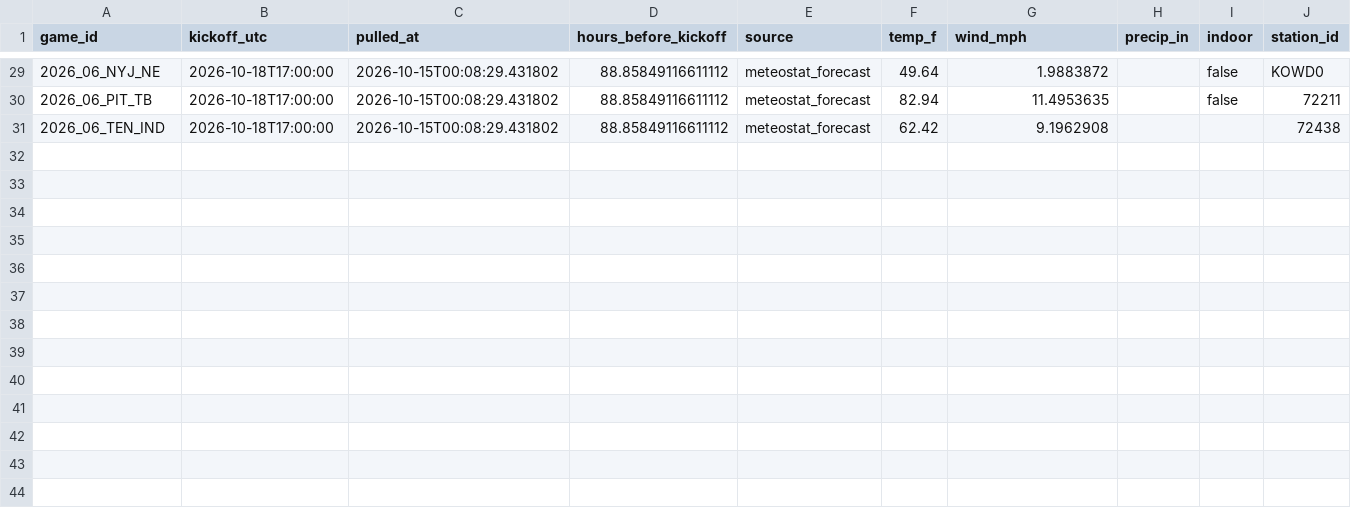
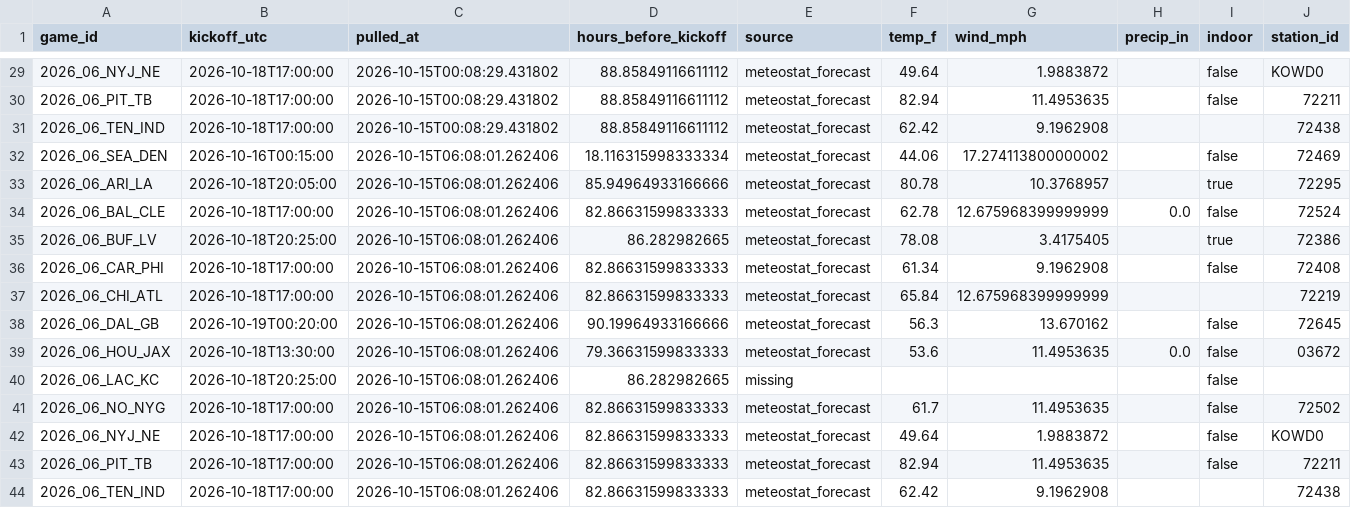
Before and after one commit to Lgulle1/Script-the-slate, a CSV file: records/weather_forecast_log.csv, drawn as a sheet; only a part is shown, gaps mark what is left out; rows hold the shown columns only; the diff names each change by its address in the sheet, - before the commit and + after, or states it on an @@ line.

```diff
--- a/records/weather_forecast_log.csv
+++ b/records/weather_forecast_log.csv
+row 32: 2026_06_SEA_DEN | 2026-10-16T00:15:00 | 2026-10-15T06:08:01.262406 | 18.116315998333334 | meteostat_forecast | 44.06 | 17.274113800000002 |  | false | 72469
+row 33: 2026_06_ARI_LA | 2026-10-18T20:05:00 | 2026-10-15T06:08:01.262406 | 85.94964933166666 | meteostat_forecast | 80.78 | 10.3768957 |  | true | 72295
+row 34: 2026_06_BAL_CLE | 2026-10-18T17:00:00 | 2026-10-15T06:08:01.262406 | 82.86631599833333 | meteostat_forecast | 62.78 | 12.675968399999999 | 0.0 | false | 72524
+row 35: 2026_06_BUF_LV | 2026-10-18T20:25:00 | 2026-10-15T06:08:01.262406 | 86.282982665 | meteostat_forecast | 78.08 | 3.4175405 |  | true | 72386
+row 36: 2026_06_CAR_PHI | 2026-10-18T17:00:00 | 2026-10-15T06:08:01.262406 | 82.86631599833333 | meteostat_forecast | 61.34 | 9.1962908 |  | false | 72408
+row 37: 2026_06_CHI_ATL | 2026-10-18T17:00:00 | 2026-10-15T06:08:01.262406 | 82.86631599833333 | meteostat_forecast | 65.84 | 12.675968399999999 |  |  | 72219
+row 38: 2026_06_DAL_GB | 2026-10-19T00:20:00 | 2026-10-15T06:08:01.262406 | 90.19964933166666 | meteostat_forecast | 56.3 | 13.670162 |  | false | 72645
+row 39: 2026_06_HOU_JAX | 2026-10-18T13:30:00 | 2026-10-15T06:08:01.262406 | 79.36631599833333 | meteostat_forecast | 53.6 | 11.4953635 | 0.0 | false | 03672
+row 40: 2026_06_LAC_KC | 2026-10-18T20:25:00 | 2026-10-15T06:08:01.262406 | 86.282982665 | missing |  |  |  | false
+row 41: 2026_06_NO_NYG | 2026-10-18T17:00:00 | 2026-10-15T06:08:01.262406 | 82.86631599833333 | meteostat_forecast | 61.7 | 11.4953635 |  | false | 72502
+row 42: 2026_06_NYJ_NE | 2026-10-18T17:00:00 | 2026-10-15T06:08:01.262406 | 82.86631599833333 | meteostat_forecast | 49.64 | 1.9883872 |  | false | KOWD0
+row 43: 2026_06_PIT_TB | 2026-10-18T17:00:00 | 2026-10-15T06:08:01.262406 | 82.86631599833333 | meteostat_forecast | 82.94 | 11.4953635 |  | false | 72211
+row 44: 2026_06_TEN_IND | 2026-10-18T17:00:00 | 2026-10-15T06:08:01.262406 | 82.86631599833333 | meteostat_forecast | 62.42 | 9.1962908 |  |  | 72438
```
